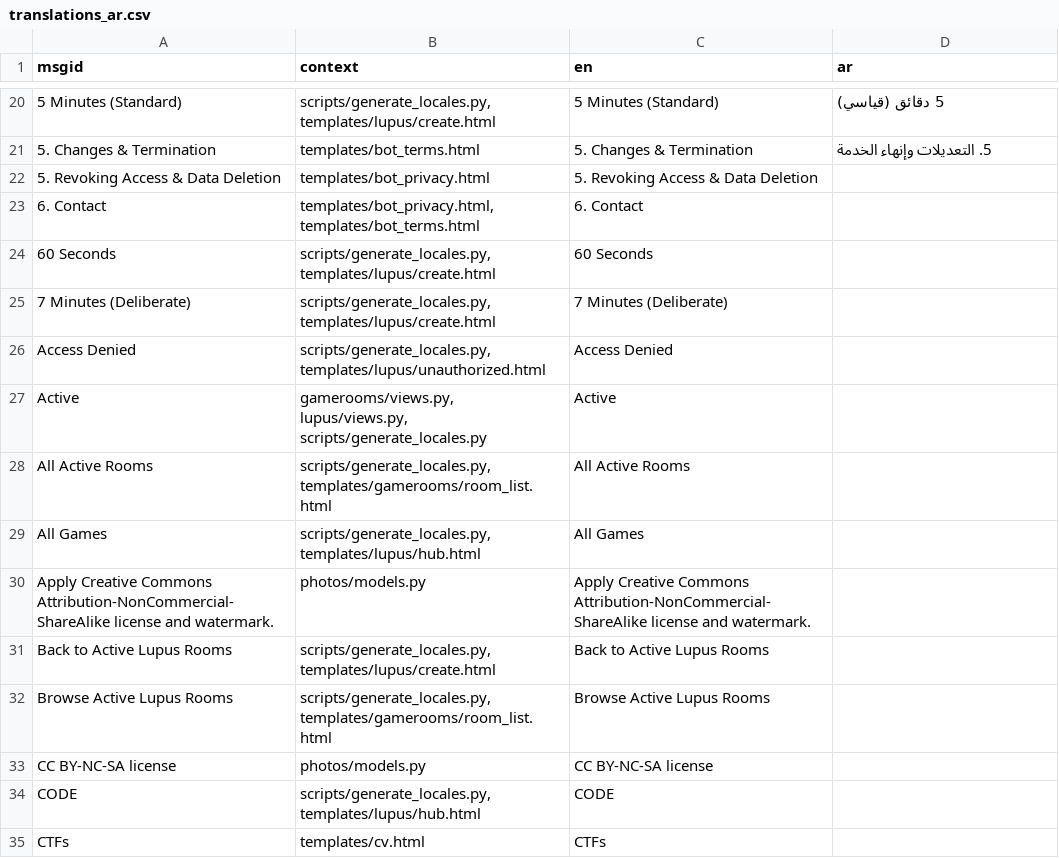
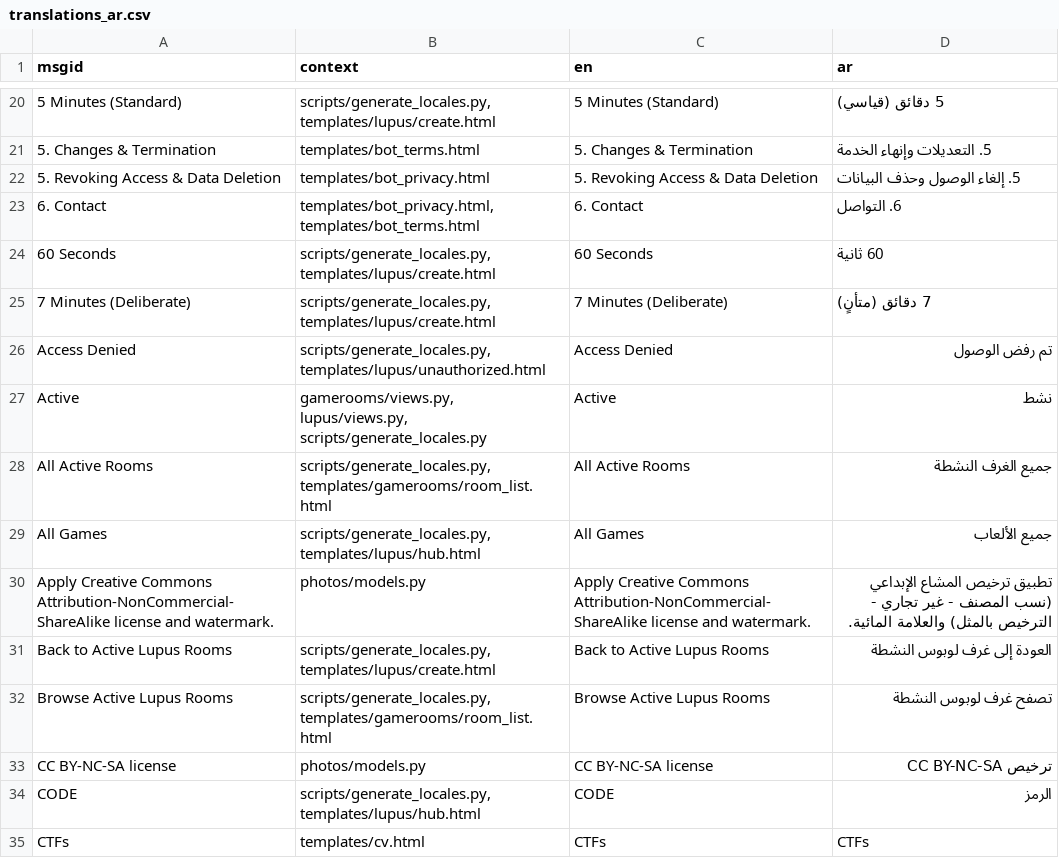
Before and after one commit to marco-silva0000/marco-silva.com, a CSV file: locale/translations_ar.csv, drawn as a sheet; only a part is shown, gaps mark what is left out; the diff covers the shown part only.

Commit message:
i18n(ar): update Arabic translation catalog and CSV

```diff
--- a/locale/translations_ar.csv
+++ b/locale/translations_ar.csv
@@ -21,15 +21,15 @@
 5. Changes & Termination,templates/bot_terms.html,5. Changes & Termination,5. التعديلات وإنهاء الخدمة
-5. Revoking Access & Data Deletion,templates/bot_privacy.html,5. Revoking Access & Data Deletion,
-6. Contact,"templates/bot_privacy.html, templates/bot_terms.html",6. Contact,
-60 Seconds,"scripts/generate_locales.py, templates/lupus/create.html",60 Seconds,
-7 Minutes (Deliberate),"scripts/generate_locales.py, templates/lupus/create.html",7 Minutes (Deliberate),
-Access Denied,"scripts/generate_locales.py, templates/lupus/unauthorized.html",Access Denied,
-Active,"gamerooms/views.py, lupus/views.py, scripts/generate_locales.py",Active,
-All Active Rooms,"scripts/generate_locales.py, templates/gamerooms/room_list.html",All Active Rooms,
-All Games,"scripts/generate_locales.py, templates/lupus/hub.html",All Games,
-Apply Creative Commons Attribution-NonCommercial-ShareAlike license and watermark.,photos/models.py,Apply Creative Commons Attribution-NonCommercial-ShareAlike license and watermark.,
-Back to Active Lupus Rooms,"scripts/generate_locales.py, templates/lupus/create.html",Back to Active Lupus Rooms,
-Browse Active Lupus Rooms,"scripts/generate_locales.py, templates/gamerooms/room_list.html",Browse Active Lupus Rooms,
-CC BY-NC-SA license,photos/models.py,CC BY-NC-SA license,
-CODE,"scripts/generate_locales.py, templates/lupus/hub.html",CODE,
-CTFs,templates/cv.html,CTFs,
+5. Revoking Access & Data Deletion,templates/bot_privacy.html,5. Revoking Access & Data Deletion,5. إلغاء الوصول وحذف البيانات
+6. Contact,"templates/bot_privacy.html, templates/bot_terms.html",6. Contact,6. التواصل
+60 Seconds,"scripts/generate_locales.py, templates/lupus/create.html",60 Seconds,60 ثانية
+7 Minutes (Deliberate),"scripts/generate_locales.py, templates/lupus/create.html",7 Minutes (Deliberate),7 دقائق (متأنٍ)
+Access Denied,"scripts/generate_locales.py, templates/lupus/unauthorized.html",Access Denied,تم رفض الوصول
+Active,"gamerooms/views.py, lupus/views.py, scripts/generate_locales.py",Active,نشط
+All Active Rooms,"scripts/generate_locales.py, templates/gamerooms/room_list.html",All Active Rooms,جميع الغرف النشطة
+All Games,"scripts/generate_locales.py, templates/lupus/hub.html",All Games,جميع الألعاب
+Apply Creative Commons Attribution-NonCommercial-ShareAlike license and watermark.,photos/models.py,Apply Creative Commons Attribution-NonCommercial-ShareAlike license and watermark.,تطبيق ترخيص المشاع الإبداعي (نسب المصنف - غير تجاري - الترخيص بالمثل) والعلامة المائية.
+Back to Active Lupus Rooms,"scripts/generate_locales.py, templates/lupus/create.html",Back to Active Lupus Rooms,العودة إلى غرف لوبوس النشطة
+Browse Active Lupus Rooms,"scripts/generate_locales.py, templates/gamerooms/room_list.html",Browse Active Lupus Rooms,تصفح غرف لوبوس النشطة
+CC BY-NC-SA license,photos/models.py,CC BY-NC-SA license,ترخيص CC BY-NC-SA
+CODE,"scripts/generate_locales.py, templates/lupus/hub.html",CODE,الرمز
+CTFs,templates/cv.html,CTFs,CTFs
```
Also changed, not shown: 66 edited cells elsewhere in this file, 1 other file.
